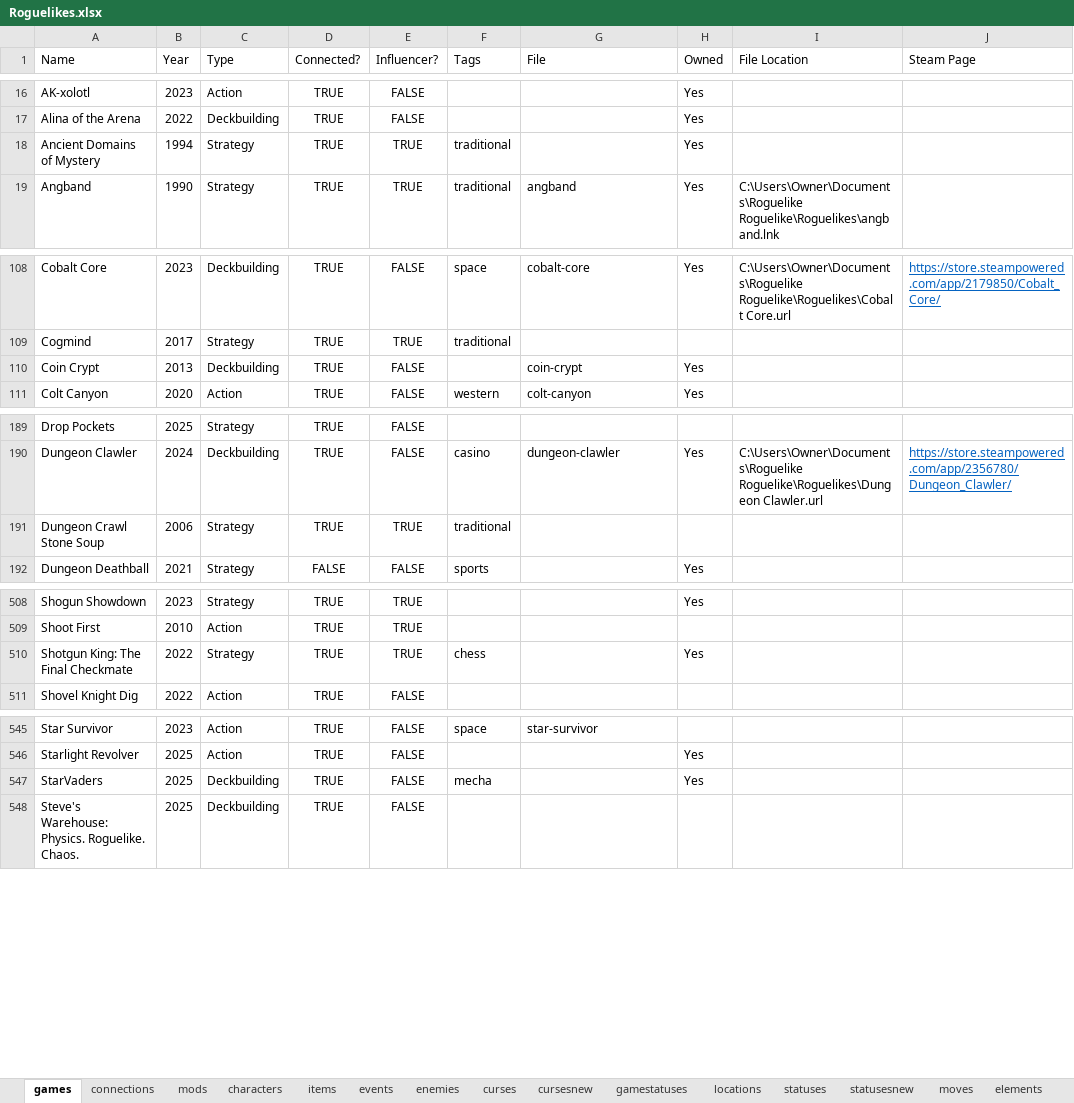
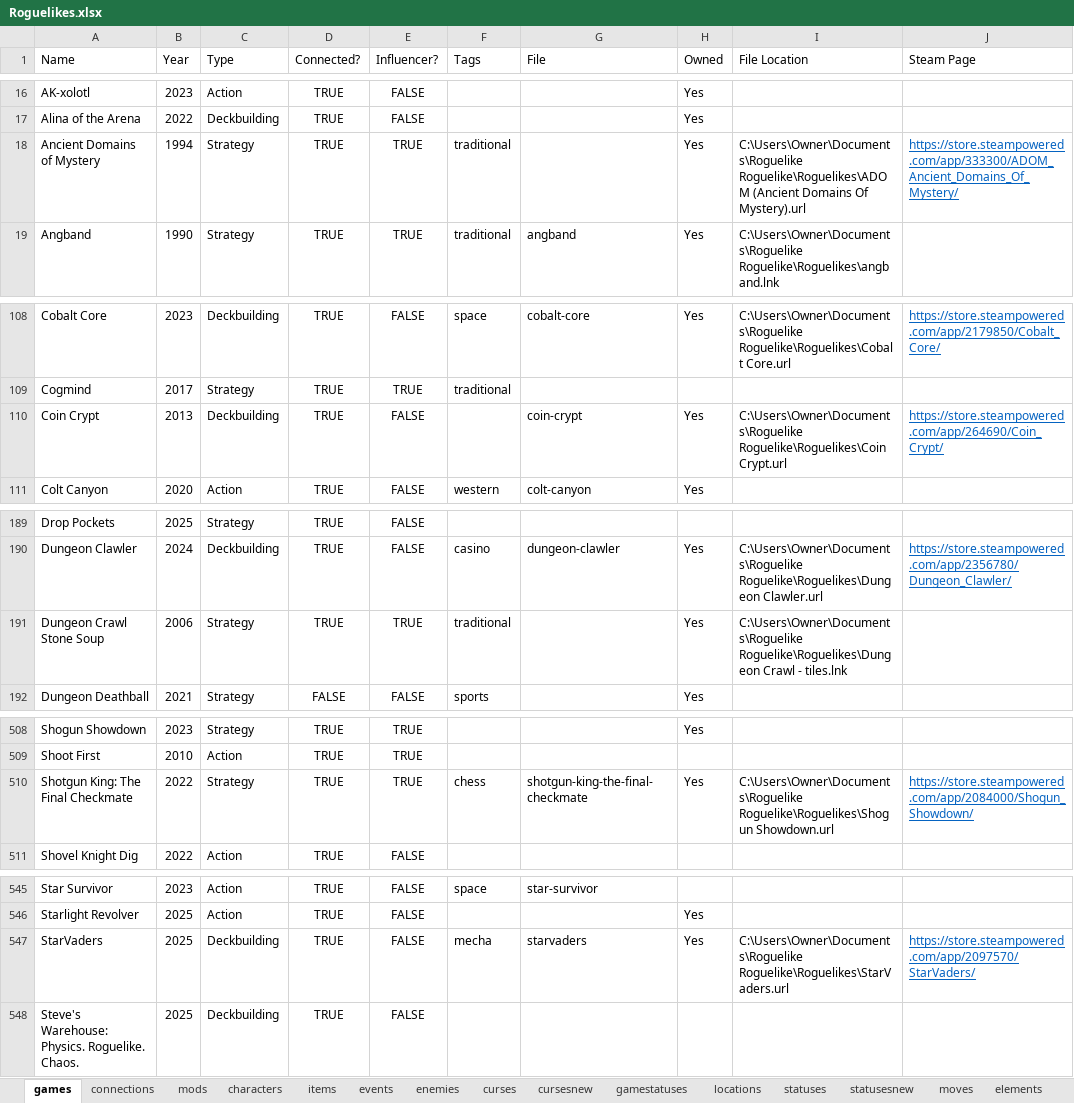
Before and after one commit to batsling/Roguelike-like, an Excel workbook: tools/Roguelikes.xlsx, sheet games, drawn as a sheet; only a part is shown, gaps mark what is left out; values as stored, in another font and other column widths than the file's, no borders; table styles not drawn; the diff covers the shown part only; the diff names each change by its address in the sheet, - before the commit and + after, or states it on an @@ line.

```diff
--- a/tools/Roguelikes.xlsx (sheet games)
+++ b/tools/Roguelikes.xlsx (sheet games)
-I18 (File Location): (empty)
+I18 (File Location): C:\Users\Owner\Documents\Roguelike Roguelike\Roguelikes\ADOM (Ancient Domains Of Mystery).url
-J18 (Steam Page): (empty)
+J18 (Steam Page): https://store.steampowered.com/app/333300/ADOM_Ancient_Domains_Of_Mystery/
-I110 (File Location): (empty)
+I110 (File Location): C:\Users\Owner\Documents\Roguelike Roguelike\Roguelikes\Coin Crypt.url
-J110 (Steam Page): (empty)
+J110 (Steam Page): https://store.steampowered.com/app/264690/Coin_Crypt/
-H191 (Owned): (empty)
+H191 (Owned): Yes
-I191 (File Location): (empty)
+I191 (File Location): C:\Users\Owner\Documents\Roguelike Roguelike\Roguelikes\Dungeon Crawl - tiles.lnk
-G510 (File): (empty)
+G510 (File): shotgun-king-the-final-checkmate
-I510 (File Location): (empty)
+I510 (File Location): C:\Users\Owner\Documents\Roguelike Roguelike\Roguelikes\Shogun Showdown.url
-J510 (Steam Page): (empty)
+J510 (Steam Page): https://store.steampowered.com/app/2084000/Shogun_Showdown/
-G547 (File): (empty)
+G547 (File): starvaders
-I547 (File Location): (empty)
+I547 (File Location): C:\Users\Owner\Documents\Roguelike Roguelike\Roguelikes\StarVaders.url
-J547 (Steam Page): (empty)
+J547 (Steam Page): https://store.steampowered.com/app/2097570/StarVaders/
```
Also changed, not shown: 42 edited cells elsewhere in this sheet, sheet statusesnew, sheet items.
